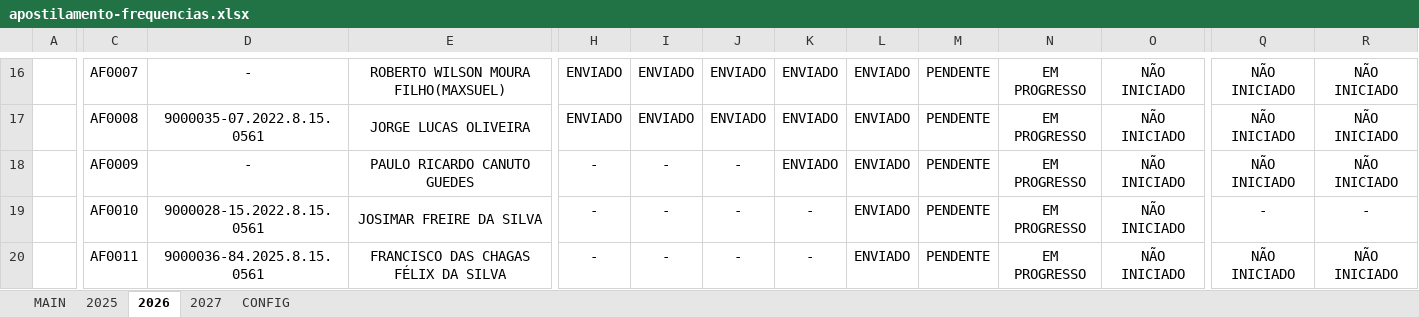
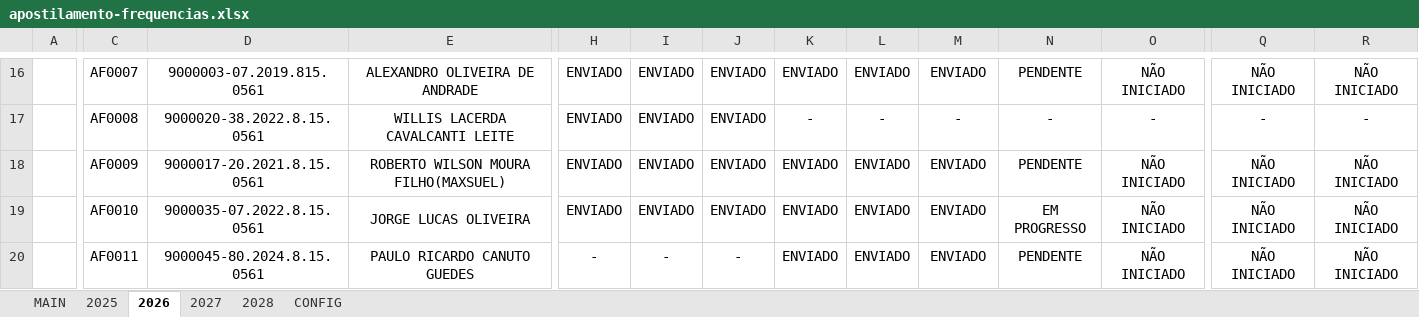
Before and after one commit to NoScandalize/prefeitura-docs, an Excel workbook: arquivos/frequencias/apostilamento-frequencias.xlsx, sheet 2026, drawn as a sheet; only a part is shown, gaps mark what is left out; values as stored, in another font and other column widths than the file's, no borders; conditional formats not drawn; the diff covers the shown part only; the diff names each change by its address in the sheet, - before the commit and + after, or states it on an @@ line.

```diff
--- a/arquivos/frequencias/apostilamento-frequencias.xlsx (sheet 2026)
+++ b/arquivos/frequencias/apostilamento-frequencias.xlsx (sheet 2026)
+sheet tab: 2028
-D16: -
+D16: 9000003-07.2019.815.0561
-E16: ROBERTO WILSON MOURA FILHO(MAXSUEL)
+E16: ALEXANDRO OLIVEIRA DE ANDRADE
-M16: PENDENTE
+M16: ENVIADO
-N16: EM PROGRESSO
+N16: PENDENTE
-D17: 9000035-07.2022.8.15.0561
+D17: 9000020-38.2022.8.15.0561
-E17: JORGE LUCAS OLIVEIRA
+E17: WILLIS LACERDA CAVALCANTI LEITE
-K17: ENVIADO
+K17: -
-L17: ENVIADO
+L17: -
-M17: PENDENTE
+M17: -
-N17: EM PROGRESSO
+N17: -
-O17: NÃO INICIADO
+O17: -
-Q17: NÃO INICIADO
+Q17: -
-R17: NÃO INICIADO
+R17: -
-D18: -
+D18: 9000017-20.2021.8.15.0561
-E18: PAULO RICARDO CANUTO GUEDES
+E18: ROBERTO WILSON MOURA FILHO(MAXSUEL)
-H18:H19: -
+H18:H19: ENVIADO
-I18:I19: -
+I18:I19: ENVIADO
-J18:J19: -
+J18:J19: ENVIADO
-M18:M20: PENDENTE
+M18:M20: ENVIADO
-N18: EM PROGRESSO
+N18: PENDENTE
-D19: 9000028-15.2022.8.15.0561
+D19: 9000035-07.2022.8.15.0561
-E19: JOSIMAR FREIRE DA SILVA
+E19: JORGE LUCAS OLIVEIRA
-K19:K20: -
+K19:K20: ENVIADO
-Q19: -
+Q19: NÃO INICIADO
-R19: -
+R19: NÃO INICIADO
-D20: 9000036-84.2025.8.15.0561
+D20: 9000045-80.2024.8.15.0561
-E20: FRANCISCO DAS CHAGAS FÉLIX DA SILVA
+E20: PAULO RICARDO CANUTO GUEDES
-N20: EM PROGRESSO
+N20: PENDENTE
```
Also changed, not shown: 9 added rows and 81 edited cells elsewhere in this sheet, sheet 2027, sheet 2025, sheet MAIN, sheet CONFIG.
